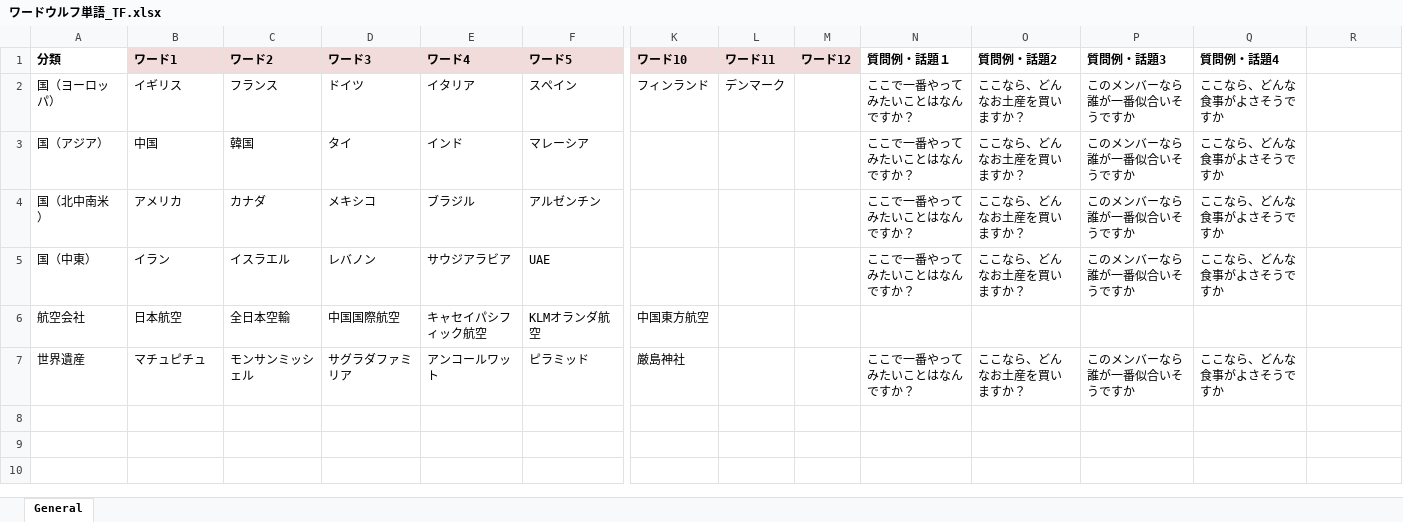
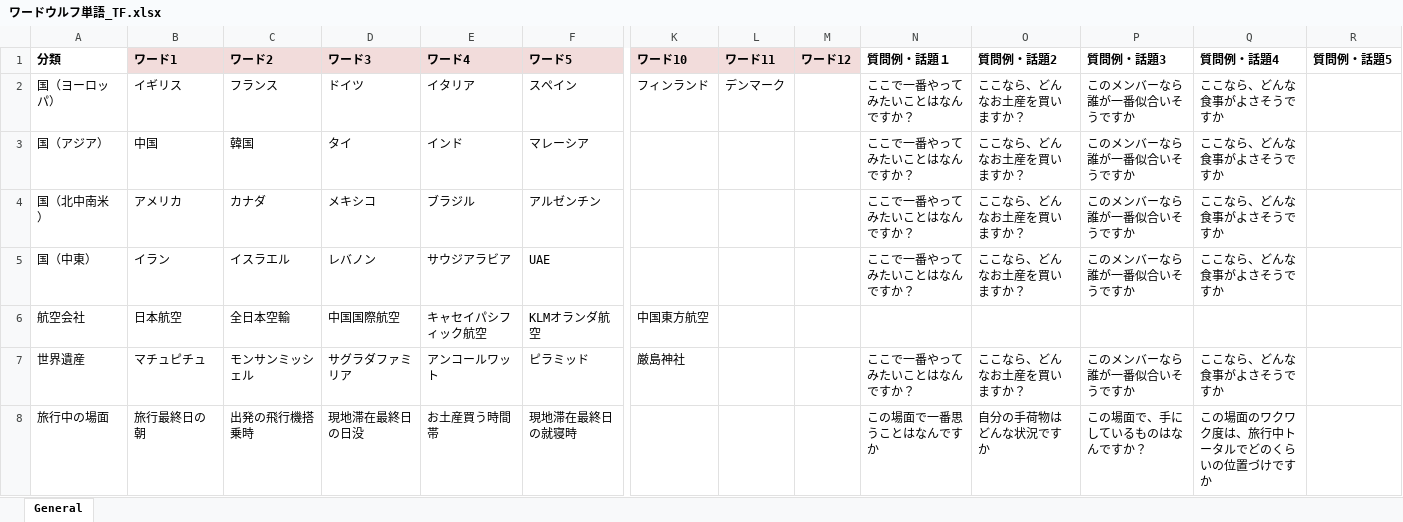
Before and after one commit to HirokiYokoyama0/wordwolf_for_tabi-5, an Excel workbook: ワードウルフ単語_TF.xlsx, sheet General, drawn as a sheet; only a part is shown, gaps mark what is left out; values as stored, in another font and other column widths than the file's, no borders; rows hold the shown columns only; the diff names each change by its address in the sheet, - before the commit and + after, or states it on an @@ line.

```diff
--- a/ワードウルフ単語_TF.xlsx (sheet General)
+++ b/ワードウルフ単語_TF.xlsx (sheet General)
-R1: (empty)
+R1: 質問例・話題5
+row 8: 旅行中の場面 | 旅行最終日の朝 | 出発の飛行機搭乗時 | 現地滞在最終日の日没 | お土産買う時間帯 | 現地滞在最終日の就寝時 |  |  |  | この場面で一番思うことはなんですか | 自分の手荷物はどんな状況ですか | この場面で、手にしているものはなんですか？ | この場面のワクワク度は、旅行中トータルでどのくらいの位置づけですか
```
Also changed, not shown: 6 other files.
